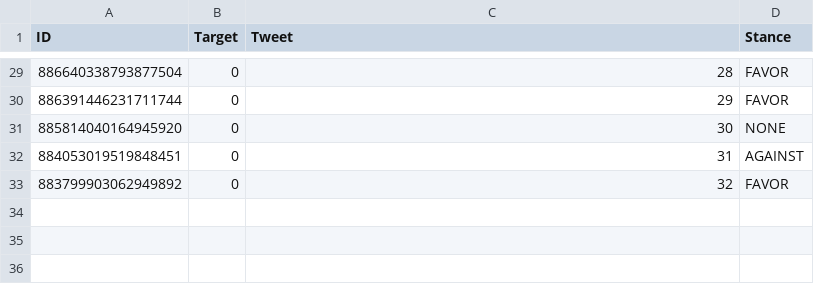
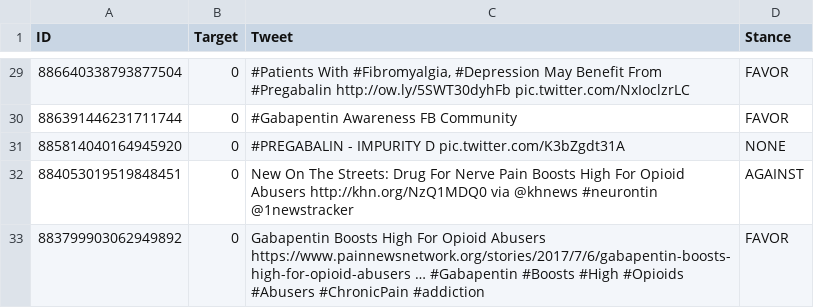
Before and after one commit to sxhmilyoyo/website4rudetect, a CSV file: flaskr/data/gabapentin/corpus.csv, drawn as a sheet; only a part is shown, gaps mark what is left out; the diff covers the shown part only.

```diff
--- a/flaskr/data/gabapentin/corpus.csv
+++ b/flaskr/data/gabapentin/corpus.csv
@@ -29,5 +29,5 @@ ID	Target	Tweet	Stance
-886640338793877504	0	28	FAVOR
-886391446231711744	0	29	FAVOR
-885814040164945920	0	30	NONE
-884053019519848451	0	31	AGAINST
-883799903062949892	0	32	FAVOR
+886640338793877504	0	#Patients With #Fibromyalgia, #Depression May Benefit From #Pregabalin http://ow.ly/5SWT30dyhFb pic.twitter.com/NxIoclzrLC	FAVOR
+886391446231711744	0	#Gabapentin Awareness FB Community	FAVOR
+885814040164945920	0	#PREGABALIN - IMPURITY D pic.twitter.com/K3bZgdt31A	NONE
+884053019519848451	0	New On The Streets: Drug For Nerve Pain Boosts High For Opioid Abusers http://khn.org/NzQ1MDQ0  via @khnews #neurontin @1newstracker	AGAINST
+883799903062949892	0	Gabapentin Boosts High For Opioid Abusers https://www.painnewsnetwork.org/stories/2017/7/6/gabapentin-boosts-high-for-opioid-abusers … #Gabapentin #Boosts #High #Opioids #Abusers #ChronicPain #addiction	FAVOR
```
Also changed, not shown: 27 edited cells elsewhere in this file, 6 other files.
